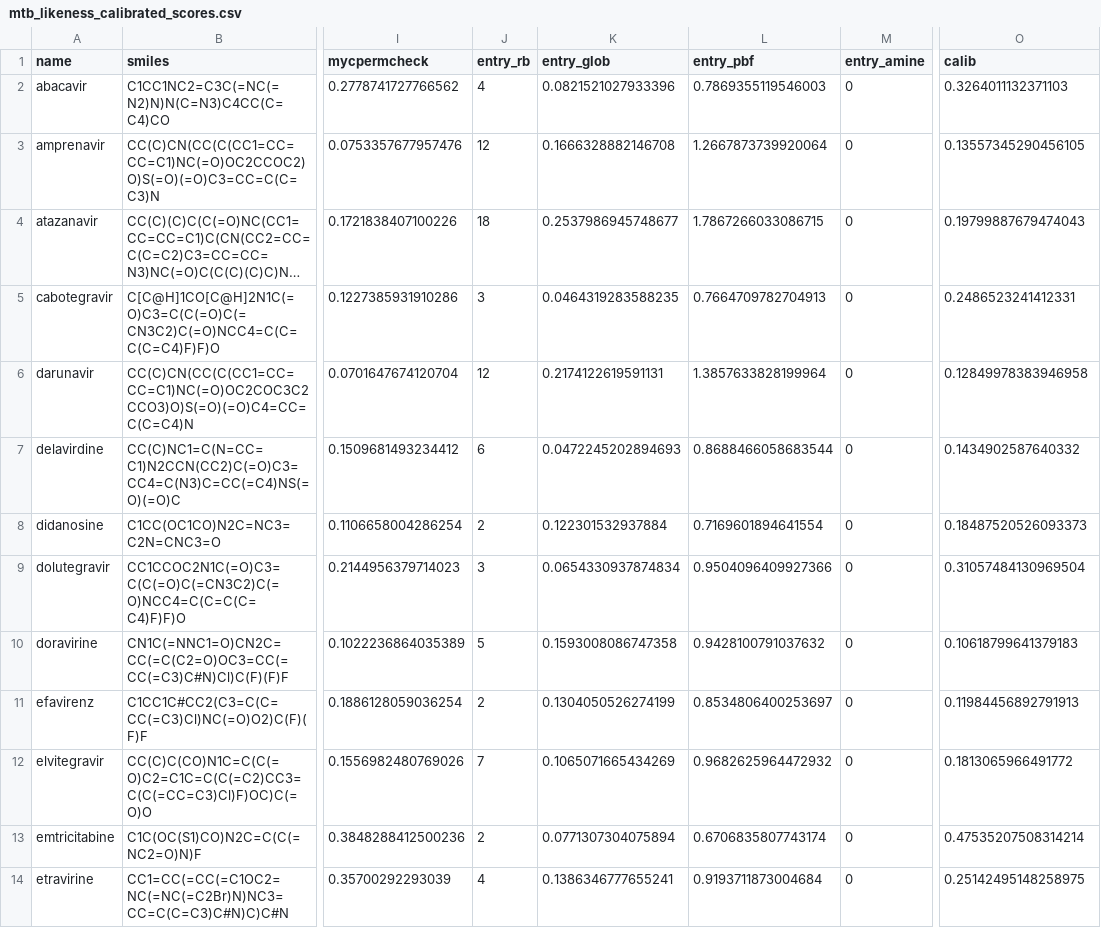
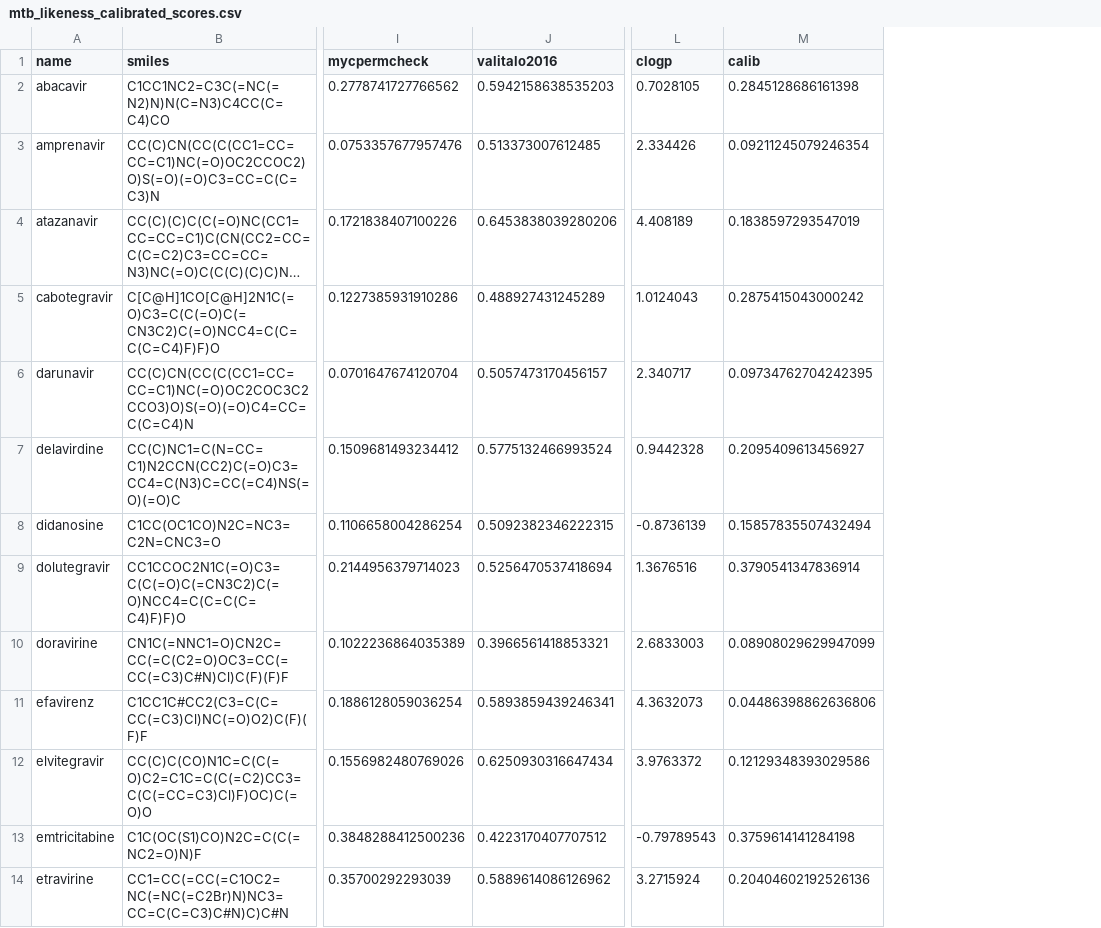
Before and after one commit to ersilia-os/ai2050-mtb-penetration, a CSV file: output/results/mtb_likeness_calibrated_scores.csv, drawn as a sheet; only a part is shown, gaps mark what is left out; long unchanged cells end in …; removed rows and columns are numbered as before the commit, all else as after; the diff covers the shown part only; the diff names each change by its address in the sheet, - before the commit and + after, or states it on an @@ line.

```diff
--- a/output/results/mtb_likeness_calibrated_scores.csv
+++ b/output/results/mtb_likeness_calibrated_scores.csv
-column J (entry_rb), rows 2-14: 4 | 12 | 18 | 3 | 12 | 6 | 2 | 3 | 5 | 2 | 7 | 2 | 4
-column K (entry_glob), rows 2-14: 0.0821521027933396 | 0.1666328882146708 | 0.2537986945748677 | 0.0464319283588235 | 0.2174122619591131 | 0.0472245202894693 | 0.122301532937884 | 0.0654330937874834 | 0.1593008086747358 | 0.1304050526274199 | 0.1065071665434269 | 0.0771307304075894 | 0.1386346777655241
-column L (entry_pbf), rows 2-14: 0.7869355119546003 | 1.2667873739920064 | 1.7867266033086715 | 0.7664709782704913 | 1.3857633828199964 | 0.8688466058683544 | 0.7169601894641554 | 0.9504096409927366 | 0.9428100791037632 | 0.8534806400253697 | 0.9682625964472932 | 0.6706835807743174 | 0.9193711873004684
-column M (entry_amine), rows 2-14: all 0
+column J (valitalo2016), rows 2-14: 0.5942158638535203 | 0.513373007612485 | 0.6453838039280206 | 0.488927431245289 | 0.5057473170456157 | 0.5775132466993524 | 0.5092382346222315 | 0.5256470537418694 | 0.3966561418853321 | 0.5893859439246341 | 0.6250930316647434 | 0.4223170407707512 | 0.5889614086126962
+column L (clogp), rows 2-14: 0.7028105 | 2.334426 | 4.408189 | 1.0124043 | 2.340717 | 0.9442328 | -0.8736139 | 1.3676516 | 2.6833003 | 4.3632073 | 3.9763372 | -0.79789543 | 3.2715924
-M2 (calib): 0.3264011132371103
+M2 (calib): 0.2845128686161398
-M3 (calib): 0.13557345290456105
+M3 (calib): 0.09211245079246354
-M4 (calib): 0.19799887679474043
+M4 (calib): 0.1838597293547019
-M5 (calib): 0.2486523241412331
+M5 (calib): 0.2875415043000242
-M6 (calib): 0.12849978383946958
+M6 (calib): 0.09734762704242395
-M7 (calib): 0.1434902587640332
+M7 (calib): 0.2095409613456927
-M8 (calib): 0.18487520526093373
+M8 (calib): 0.15857835507432494
-M9 (calib): 0.31057484130969504
+M9 (calib): 0.3790541347836914
-M10 (calib): 0.10618799641379183
+M10 (calib): 0.08908029629947099
-M11 (calib): 0.11984456892791913
+M11 (calib): 0.04486398862636806
-M12 (calib): 0.1813065966491772
+M12 (calib): 0.12129348393029586
-M13 (calib): 0.47535207508314214
+M13 (calib): 0.3759614141284198
-M14 (calib): 0.25142495148258975
+M14 (calib): 0.20404602192526136
```
Also changed, not shown: 2 added rows and 99 edited cells elsewhere in this file, output/results/allpreds.csv, output/results/arv_drugs.csv, 34 other files.
